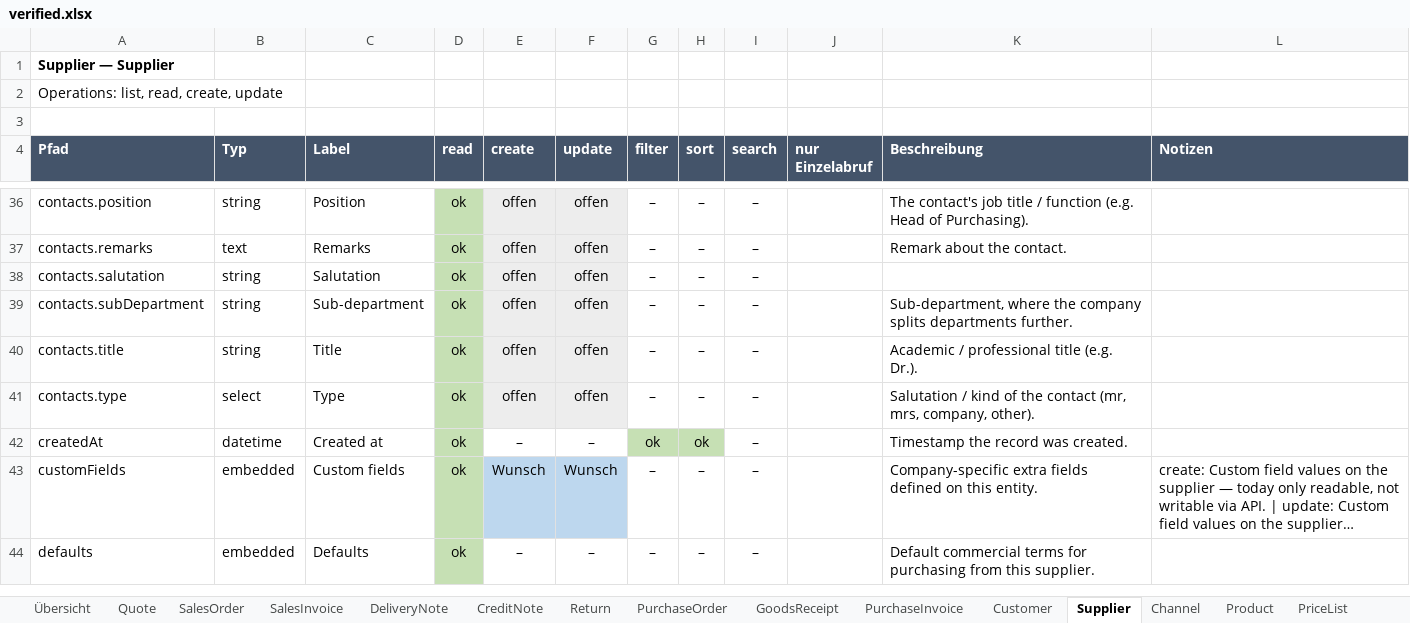
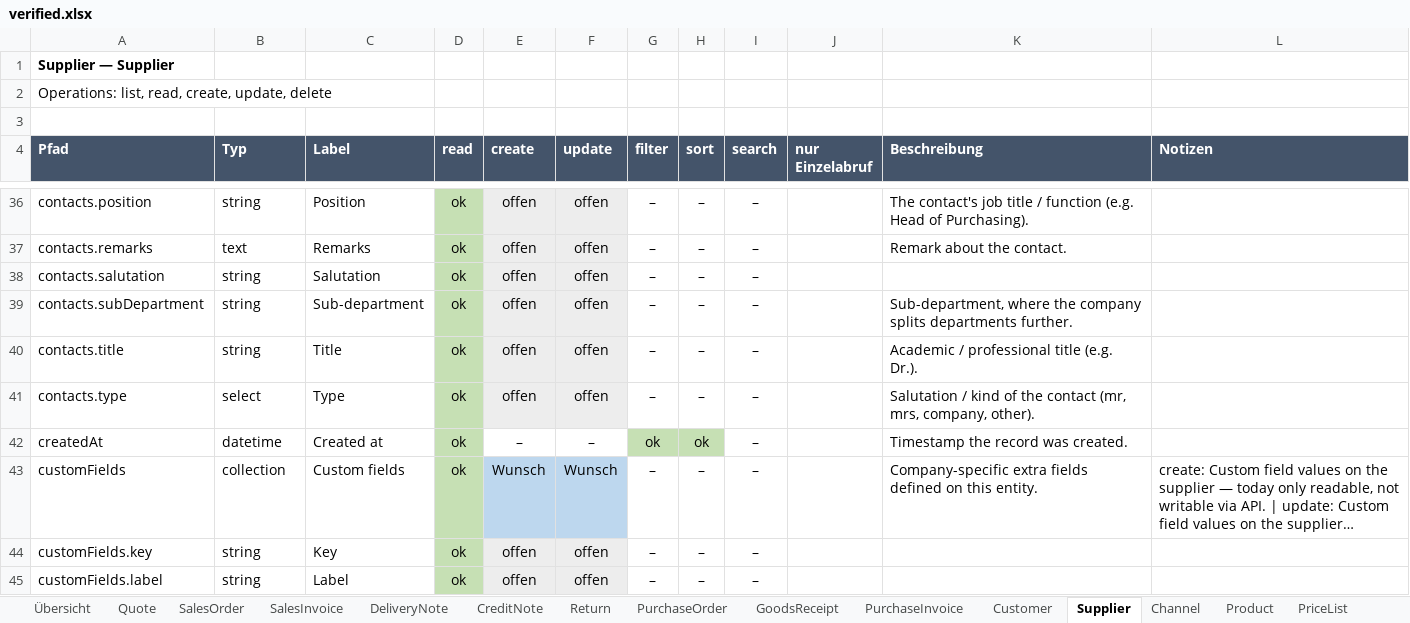
Before and after one commit to xentral/agent-cores, an Excel workbook: cores/agentos_neo_xentral/verified.xlsx, sheet Supplier, drawn as a sheet; only a part is shown, gaps mark what is left out; the shorter side is filled out with more unchanged rows; long unchanged cells end in …; values as stored, in another font and other column widths than the file's, no borders; the diff covers the shown part only; the diff names each change by its address in the sheet, - before the commit and + after, or states it on an @@ line.

Commit message:
fix(agentos_neo_xentral): Supplier gets what Customer already had (#75)
Upstream treats both partners the same: identical v3 route sets (15 each,
including DELETE /{id}, contactPersons, deliveryAddresses), and SupplierResource
uses the very same OutputCustomFields trait as CustomerResource. The asymmetry was
ours — Supplier was derived from Customer and a few blocks were left behind.

* `delete` was missing from the manifest. The core answered with its OWN 405, and
  the verify run recorded that as an upstream refusal ("DELETE returned 405 —
  manual cleanup needed"). Measured: DELETE /api/v3/suppliers/{id} → 204, then
  404. The create probe is net-zero again and stops leaving suppliers behind.
* `customFields` was declared as an empty embedded block that could only ever read
  {} — worse than absent, because it looks like an answer. Now the typed
  collection Customer has, with the include and a write path.
* `notes` was not modelled at all, though it is readable and writable (measured:
  PATCH 200, the value sticks).
* `finance.onHold` — the delivery block. Customer reads it from
  fulfillment.deliveryBlock; Supplier reported nothing.

The free-field mapping now lives in base.custom_fields_to_v3 rather than on the
Customer adapter, so the two cannot drift apart again.

Live against mvp through the core: create (201), read and change notes (200),
delete (204), then 404 — no leftovers. Supplier re-probed: 0 failures.

A note on the probe's reliability: one intermediate run reported contacts.update
as a failure ("PATCH 200: error"). Two immediately following runs were green, with
and without this change — the sub-resource probe makes exactly one attempt and
grades it as a verdict, unlike the field probe, which tries several records first.

```diff
--- a/cores/agentos_neo_xentral/verified.xlsx (sheet Supplier)
+++ b/cores/agentos_neo_xentral/verified.xlsx (sheet Supplier)
-A2 (Pfad): Operations: list, read, create, update
+A2 (Pfad): Operations: list, read, create, update, delete
-B43 (Typ): embedded
+B43 (Typ): collection
+row 44: customFields.key | string | Key | ok | offen | offen | – | – | –
+row 45: customFields.label | string | Label | ok | offen | offen | – | – | –
```
Also changed, not shown: 4 added rows and 1 edited cell elsewhere in this sheet, sheet Übersicht, 5 other files.
